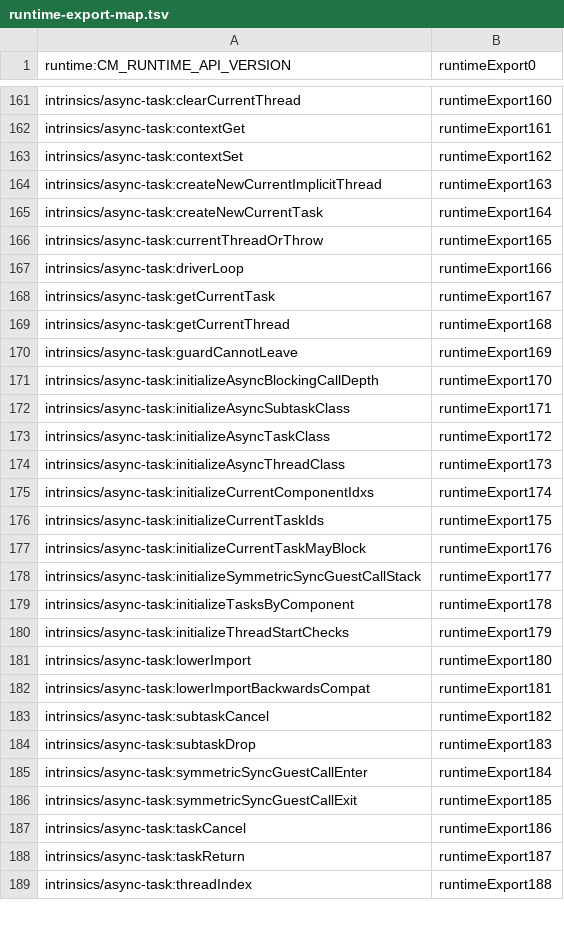
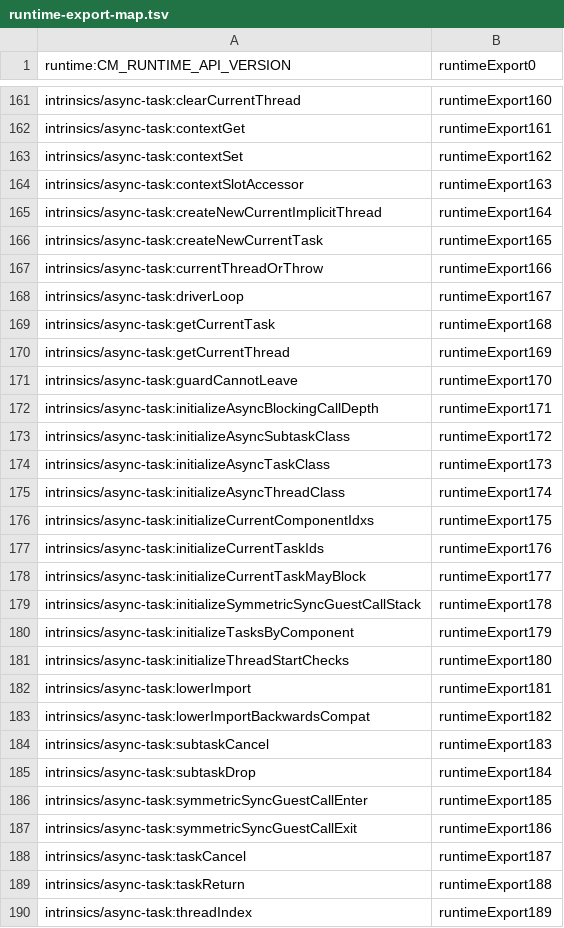
Before and after one commit to bytecodealliance/jco, a TSV file: crates/js-component-bindgen/runtime/runtime-export-map.tsv, drawn as a sheet; only a part is shown, gaps mark what is left out; the diff covers the shown part only.

Commit message:
chore(bindgen): regenerate the embedded runtime and export map

```diff
--- a/crates/js-component-bindgen/runtime/runtime-export-map.tsv
+++ b/crates/js-component-bindgen/runtime/runtime-export-map.tsv
@@ -163,27 +163,28 @@ intrinsics/async-task:contextGet	runtimeExport161
 intrinsics/async-task:contextSet	runtimeExport162
-intrinsics/async-task:createNewCurrentImplicitThread	runtimeExport163
-intrinsics/async-task:createNewCurrentTask	runtimeExport164
-intrinsics/async-task:currentThreadOrThrow	runtimeExport165
-intrinsics/async-task:driverLoop	runtimeExport166
-intrinsics/async-task:getCurrentTask	runtimeExport167
-intrinsics/async-task:getCurrentThread	runtimeExport168
-intrinsics/async-task:guardCannotLeave	runtimeExport169
-intrinsics/async-task:initializeAsyncBlockingCallDepth	runtimeExport170
-intrinsics/async-task:initializeAsyncSubtaskClass	runtimeExport171
-intrinsics/async-task:initializeAsyncTaskClass	runtimeExport172
-intrinsics/async-task:initializeAsyncThreadClass	runtimeExport173
-intrinsics/async-task:initializeCurrentComponentIdxs	runtimeExport174
-intrinsics/async-task:initializeCurrentTaskIds	runtimeExport175
-intrinsics/async-task:initializeCurrentTaskMayBlock	runtimeExport176
-intrinsics/async-task:initializeSymmetricSyncGuestCallStack	runtimeExport177
-intrinsics/async-task:initializeTasksByComponent	runtimeExport178
-intrinsics/async-task:initializeThreadStartChecks	runtimeExport179
-intrinsics/async-task:lowerImport	runtimeExport180
-intrinsics/async-task:lowerImportBackwardsCompat	runtimeExport181
-intrinsics/async-task:subtaskCancel	runtimeExport182
-intrinsics/async-task:subtaskDrop	runtimeExport183
-intrinsics/async-task:symmetricSyncGuestCallEnter	runtimeExport184
-intrinsics/async-task:symmetricSyncGuestCallExit	runtimeExport185
-intrinsics/async-task:taskCancel	runtimeExport186
-intrinsics/async-task:taskReturn	runtimeExport187
-intrinsics/async-task:threadIndex	runtimeExport188
+intrinsics/async-task:contextSlotAccessor	runtimeExport163
+intrinsics/async-task:createNewCurrentImplicitThread	runtimeExport164
+intrinsics/async-task:createNewCurrentTask	runtimeExport165
+intrinsics/async-task:currentThreadOrThrow	runtimeExport166
+intrinsics/async-task:driverLoop	runtimeExport167
+intrinsics/async-task:getCurrentTask	runtimeExport168
+intrinsics/async-task:getCurrentThread	runtimeExport169
+intrinsics/async-task:guardCannotLeave	runtimeExport170
+intrinsics/async-task:initializeAsyncBlockingCallDepth	runtimeExport171
+intrinsics/async-task:initializeAsyncSubtaskClass	runtimeExport172
+intrinsics/async-task:initializeAsyncTaskClass	runtimeExport173
+intrinsics/async-task:initializeAsyncThreadClass	runtimeExport174
+intrinsics/async-task:initializeCurrentComponentIdxs	runtimeExport175
+intrinsics/async-task:initializeCurrentTaskIds	runtimeExport176
+intrinsics/async-task:initializeCurrentTaskMayBlock	runtimeExport177
+intrinsics/async-task:initializeSymmetricSyncGuestCallStack	runtimeExport178
+intrinsics/async-task:initializeTasksByComponent	runtimeExport179
+intrinsics/async-task:initializeThreadStartChecks	runtimeExport180
+intrinsics/async-task:lowerImport	runtimeExport181
+intrinsics/async-task:lowerImportBackwardsCompat	runtimeExport182
+intrinsics/async-task:subtaskCancel	runtimeExport183
+intrinsics/async-task:subtaskDrop	runtimeExport184
+intrinsics/async-task:symmetricSyncGuestCallEnter	runtimeExport185
+intrinsics/async-task:symmetricSyncGuestCallExit	runtimeExport186
+intrinsics/async-task:taskCancel	runtimeExport187
+intrinsics/async-task:taskReturn	runtimeExport188
+intrinsics/async-task:threadIndex	runtimeExport189
```
Also changed, not shown: 121 edited cells elsewhere in this file, 1 other file.
